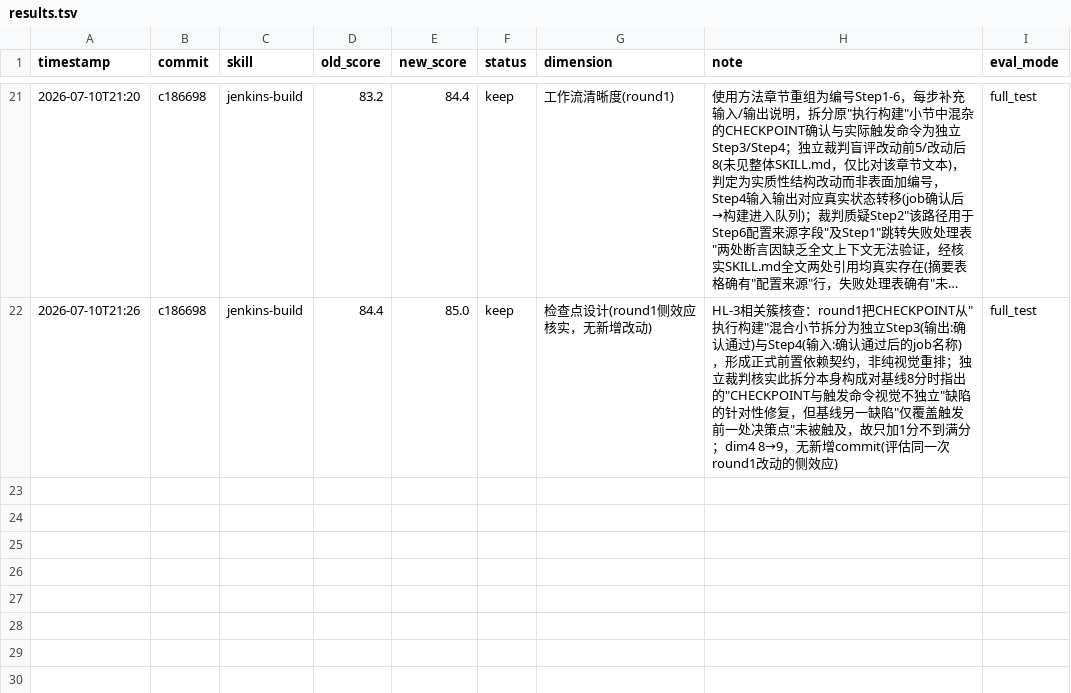
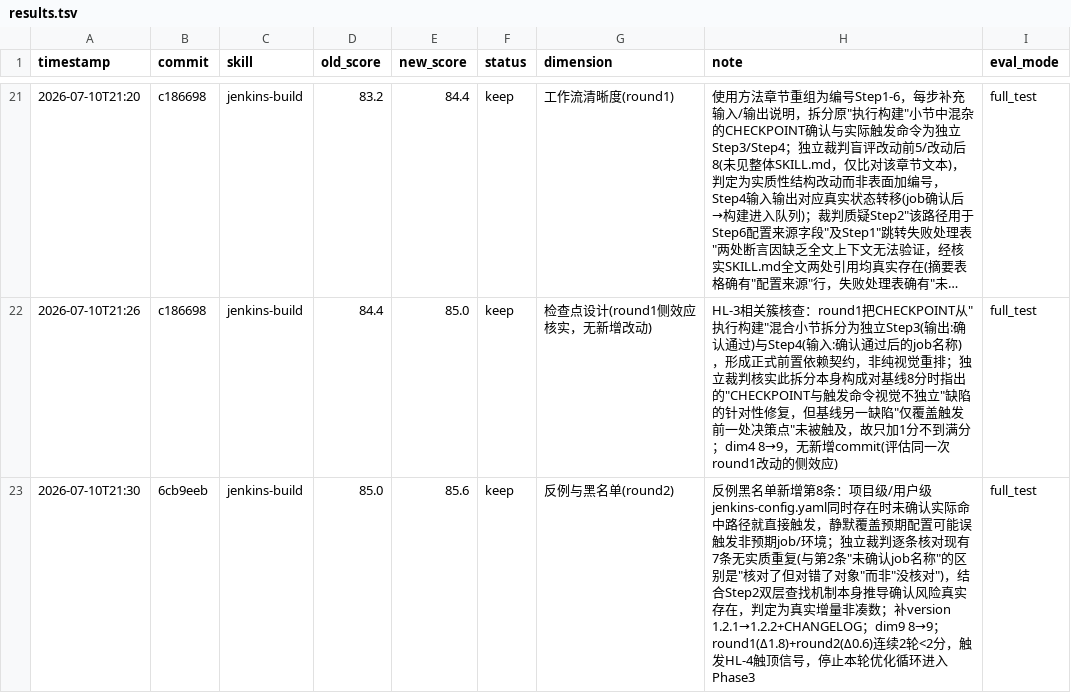
Before and after one commit to Glepooek/optimus-plugins-official, a TSV file: .claude/skills/darwin-skill/results.tsv, drawn as a sheet; only a part is shown, gaps mark what is left out; long unchanged cells end in …; the diff names each change by its address in the sheet, - before the commit and + after, or states it on an @@ line.

Commit message:
darwin-skill: 记录jenkins-build round2评分 85.0->85.6，触发HL-4收尾信号

```diff
--- a/.claude/skills/darwin-skill/results.tsv
+++ b/.claude/skills/darwin-skill/results.tsv
+row 23: 2026-07-10T21:30 | 6cb9eeb | jenkins-build | 85.0 | 85.6 | keep | 反例与黑名单(round2) | 反例黑名单新增第8条：项目级/用户级jenkins-config.yaml同时存在时未确认实际命中路径就直接触发，静默覆盖预期配置可能误触发非预期job/环境；独立裁判逐条核对现有7条无实质重复(与第2条"未确认job名称"的区别是"核对了但对错了对象"而非"没核对")，结合Step2双层查找机制本身推导确认风险真实存在，判定为真实增量非凑数；补version 1.2.1→1.2.2+CHANGELOG；dim9 8→9；round1(Δ1.8)+round2(Δ0.6)连续2轮<2分，触发HL-4触顶信号，停止本轮优化循环进入Phase3 | full_test
```
